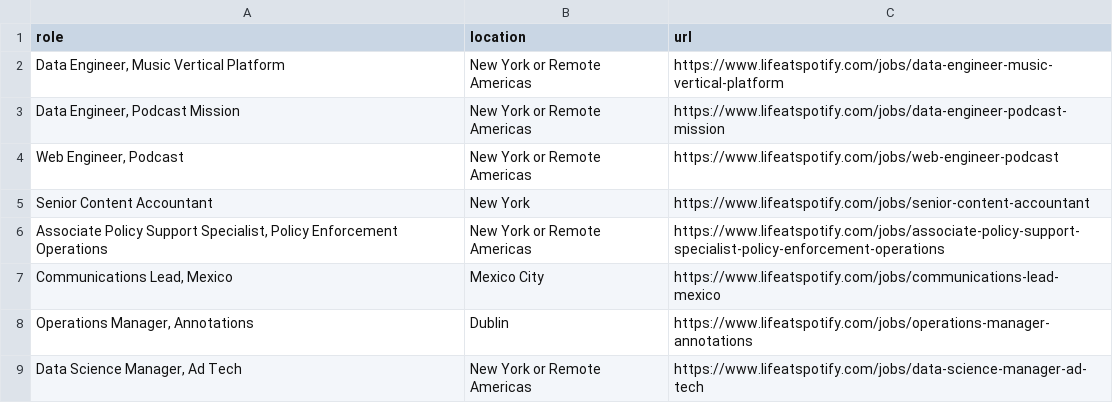
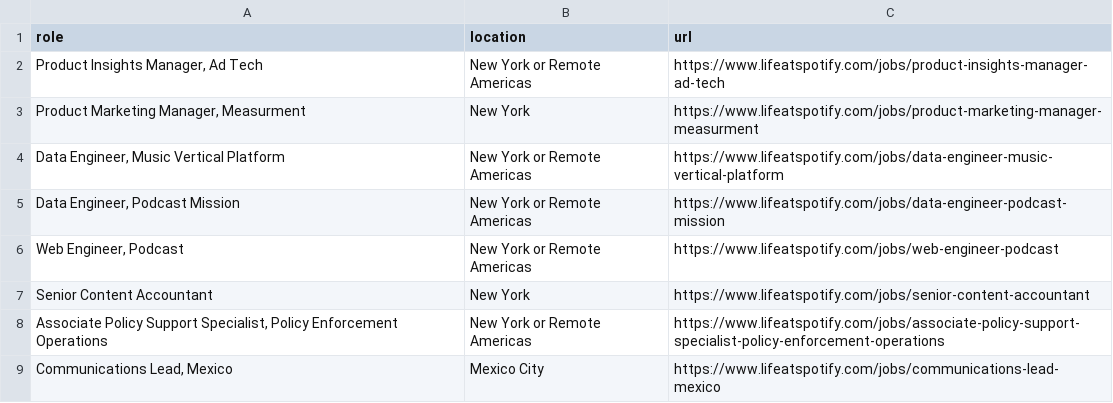
Before and after one commit to topefolorunso/scrape-job-sites, a CSV file: output_files/spotify-jobs.csv, drawn as a sheet; only a part is shown; the shorter side is filled out with more unchanged rows.

```diff
--- a/output_files/spotify-jobs.csv
+++ b/output_files/spotify-jobs.csv
@@ -1,2 +1,4 @@
 role,location,url
+"Product Insights Manager, Ad Tech",New York or Remote Americas,https://www.lifeatspotify.com/jobs/product-insights-manager-ad-tech
+"Product Marketing Manager, Measurment",New York,https://www.lifeatspotify.com/jobs/product-marketing-manager-measurment
 "Data Engineer, Music Vertical Platform",New York or Remote Americas,https://www.lifeatspotify.com/jobs/data-engineer-music-vertical-platform
```
Also changed, not shown: 3 other files.
